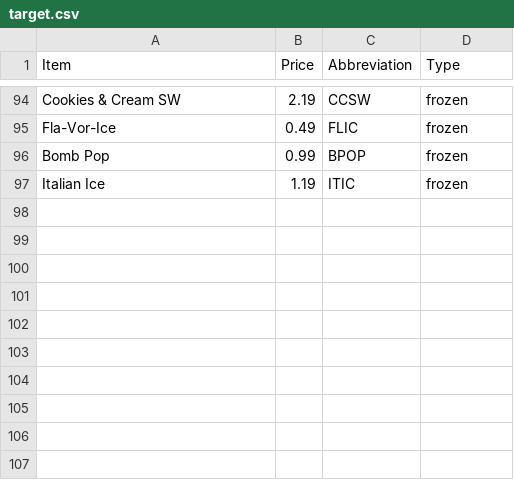
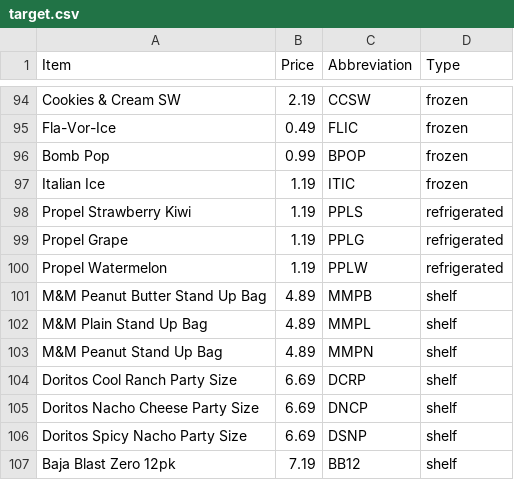
Before and after one commit to jacklav24/C-Store, a CSV file: CSV/target.csv, drawn as a sheet; only a part is shown, gaps mark what is left out.

Commit message:
Added new items

```diff
--- a/CSV/target.csv
+++ b/CSV/target.csv
@@ -97 +97,11 @@ Bomb Pop,0.99,BPOP,frozen
 Italian Ice,1.19,ITIC,frozen
+Propel Strawberry Kiwi, 1.19, PPLS, refrigerated
+Propel Grape, 1.19, PPLG, refrigerated
+Propel Watermelon, 1.19, PPLW, refrigerated
+M&M Peanut Butter Stand Up Bag, 4.89, MMPB, shelf
+M&M Plain Stand Up Bag, 4.89, MMPL, shelf
+M&M Peanut Stand Up Bag, 4.89, MMPN, shelf
+Doritos Cool Ranch Party Size, 6.69, DCRP, shelf
+Doritos Nacho Cheese Party Size, 6.69, DNCP, shelf
+Doritos Spicy Nacho Party Size, 6.69, DSNP, shelf
+Baja Blast Zero 12pk, 7.19, BB12, shelf
```
